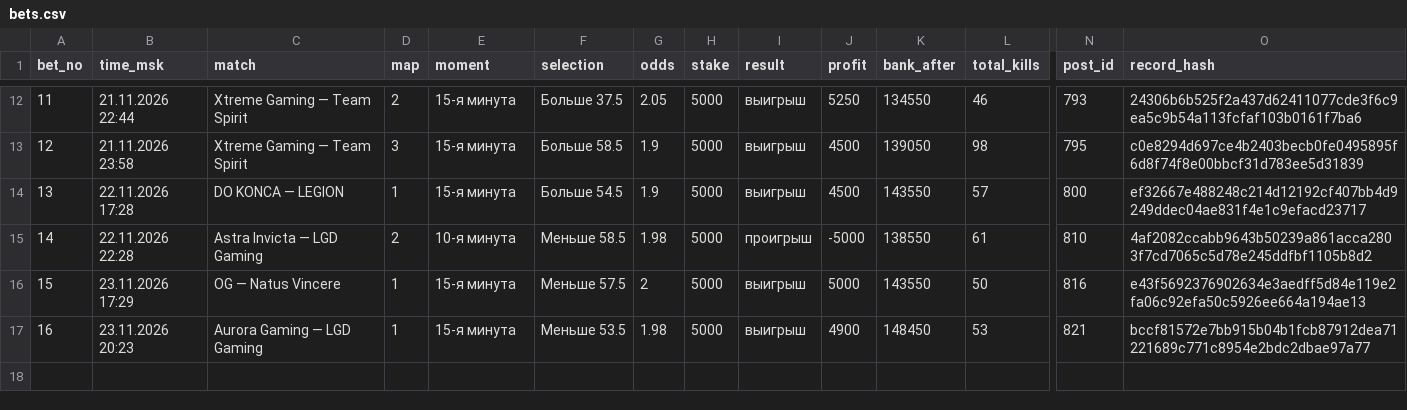
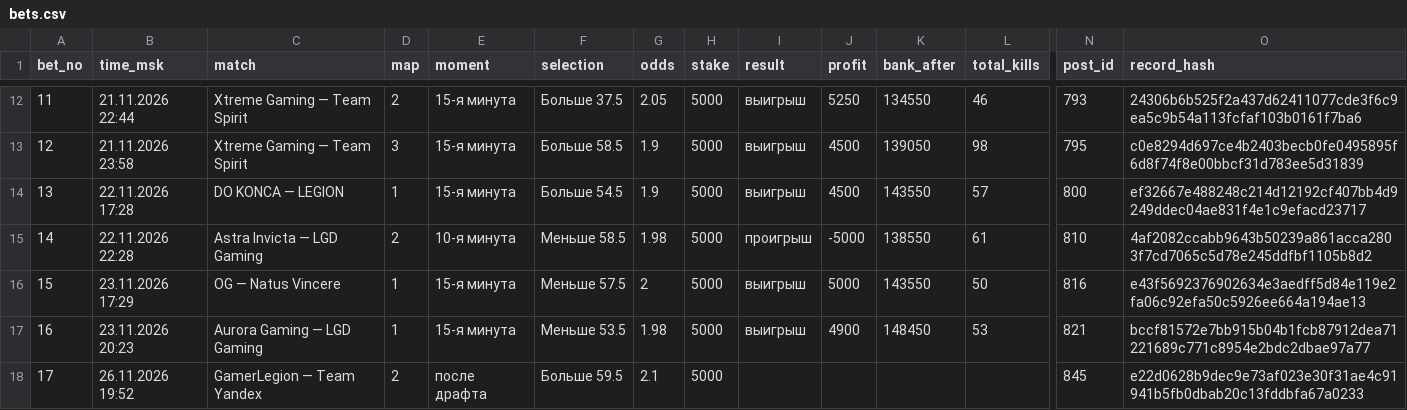
Before and after one commit to skyaibets/archive, a CSV file: bets.csv, drawn as a sheet; only a part is shown, gaps mark what is left out; rows hold the shown columns only; the diff names each change by its address in the sheet, - before the commit and + after, or states it on an @@ line.

Commit message:
ledger: 508 records

```diff
--- a/bets.csv
+++ b/bets.csv
+row 18: 17 | 26.11.2026 19:52 | GamerLegion — Team Yandex | 2 | после драфта | Больше 59.5 | 2.1 | 5000 |  |  |  |  | 845 | e22d0628b9dec9e73af023e30f31ae4c91941b5fb0dbab20c13fddbfa67a0233
```
Also changed, not shown: 7 other files.
